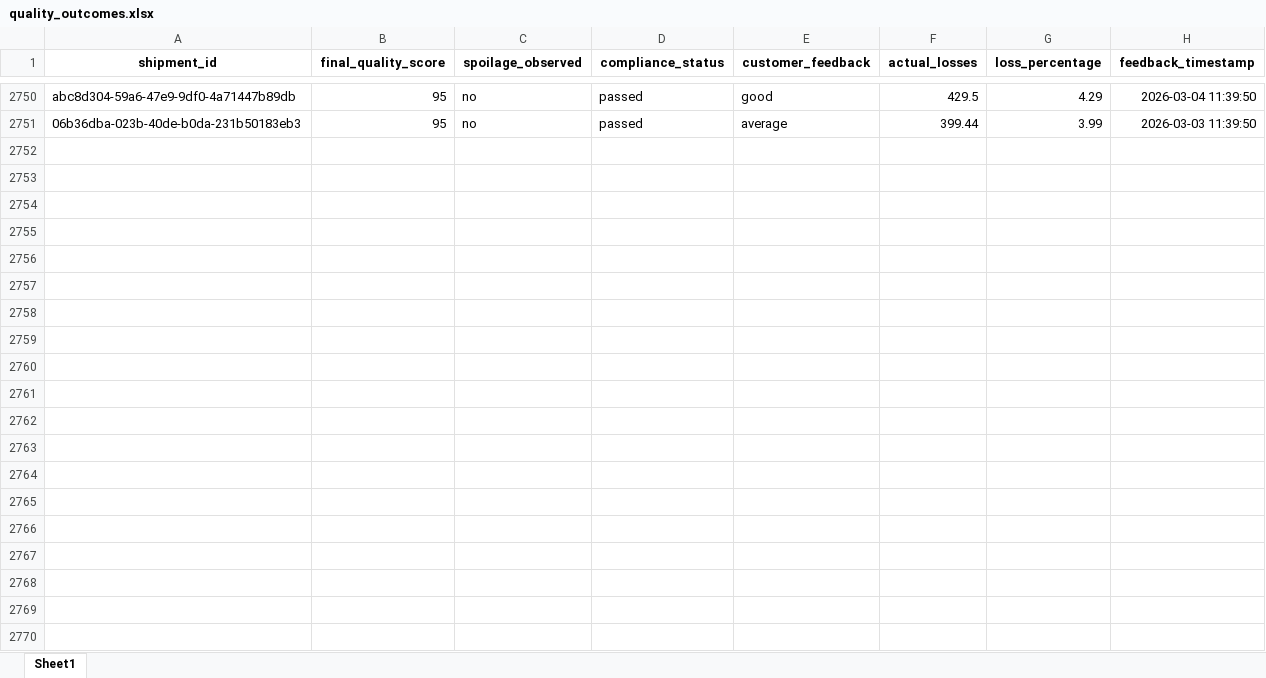
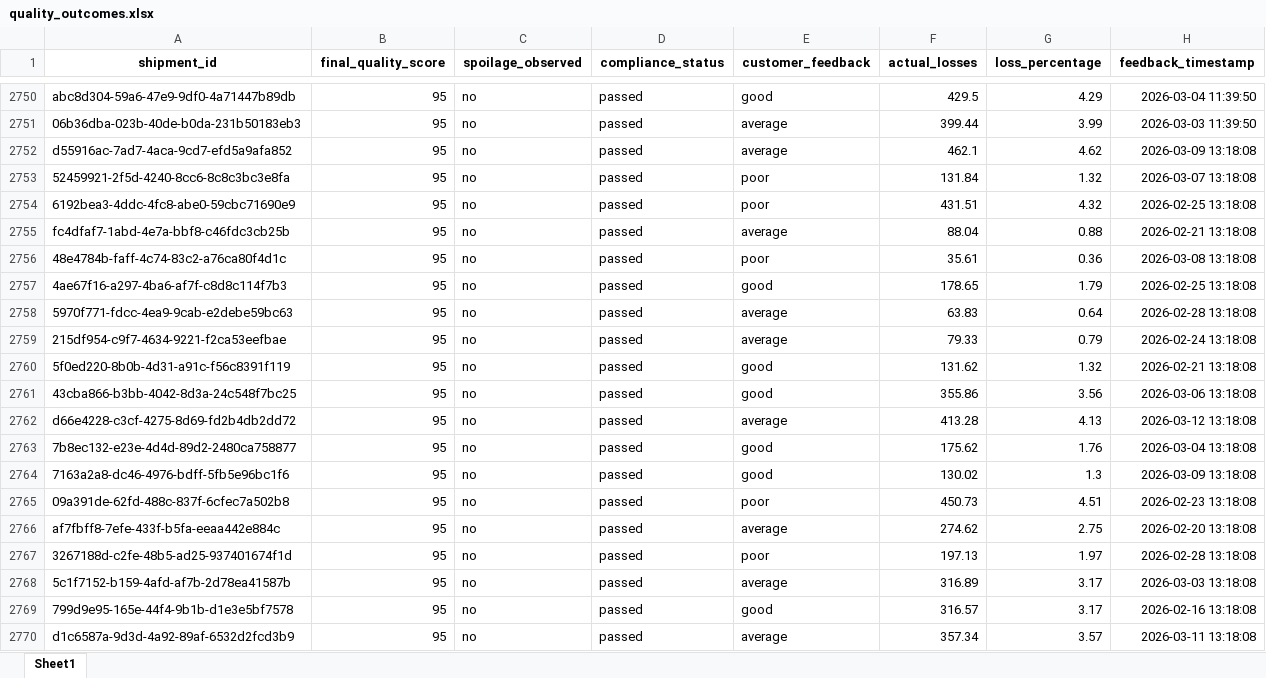
Before and after one commit to KavyaKunchaparthi/cold-chain-data-generator, an Excel workbook: quality_outcomes.xlsx, sheet Sheet1, drawn as a sheet; only a part is shown, gaps mark what is left out; values as stored, in another font and other column widths than the file's, no borders; the diff covers the shown part only; the diff names each change by its address in the sheet, - before the commit and + after, or states it on an @@ line.

```diff
--- a/quality_outcomes.xlsx (sheet Sheet1)
+++ b/quality_outcomes.xlsx (sheet Sheet1)
+row 2752: d55916ac-7ad7-4aca-9cd7-efd5a9afa852 | 95 | no | passed | average | 462.1 | 4.62 | 2026-03-09 13:18:08
+row 2753: 52459921-2f5d-4240-8cc6-8c8c3bc3e8fa | 95 | no | passed | poor | 131.84 | 1.32 | 2026-03-07 13:18:08
+row 2754: 6192bea3-4ddc-4fc8-abe0-59cbc71690e9 | 95 | no | passed | poor | 431.51 | 4.32 | 2026-02-25 13:18:08
+row 2755: fc4dfaf7-1abd-4e7a-bbf8-c46fdc3cb25b | 95 | no | passed | average | 88.04 | 0.88 | 2026-02-21 13:18:08
+row 2756: 48e4784b-faff-4c74-83c2-a76ca80f4d1c | 95 | no | passed | poor | 35.61 | 0.36 | 2026-03-08 13:18:08
+row 2757: 4ae67f16-a297-4ba6-af7f-c8d8c114f7b3 | 95 | no | passed | good | 178.65 | 1.79 | 2026-02-25 13:18:08
+row 2758: 5970f771-fdcc-4ea9-9cab-e2debe59bc63 | 95 | no | passed | average | 63.83 | 0.64 | 2026-02-28 13:18:08
+row 2759: 215df954-c9f7-4634-9221-f2ca53eefbae | 95 | no | passed | average | 79.33 | 0.79 | 2026-02-24 13:18:08
+row 2760: 5f0ed220-8b0b-4d31-a91c-f56c8391f119 | 95 | no | passed | good | 131.62 | 1.32 | 2026-02-21 13:18:08
+row 2761: 43cba866-b3bb-4042-8d3a-24c548f7bc25 | 95 | no | passed | good | 355.86 | 3.56 | 2026-03-06 13:18:08
+row 2762: d66e4228-c3cf-4275-8d69-fd2b4db2dd72 | 95 | no | passed | average | 413.28 | 4.13 | 2026-03-12 13:18:08
+row 2763: 7b8ec132-e23e-4d4d-89d2-2480ca758877 | 95 | no | passed | good | 175.62 | 1.76 | 2026-03-04 13:18:08
+row 2764: 7163a2a8-dc46-4976-bdff-5fb5e96bc1f6 | 95 | no | passed | good | 130.02 | 1.3 | 2026-03-09 13:18:08
+row 2765: 09a391de-62fd-488c-837f-6cfec7a502b8 | 95 | no | passed | poor | 450.73 | 4.51 | 2026-02-23 13:18:08
+row 2766: af7fbff8-7efe-433f-b5fa-eeaa442e884c | 95 | no | passed | average | 274.62 | 2.75 | 2026-02-20 13:18:08
+row 2767: 3267188d-c2fe-48b5-ad25-937401674f1d | 95 | no | passed | poor | 197.13 | 1.97 | 2026-02-28 13:18:08
+row 2768: 5c1f7152-b159-4afd-af7b-2d78ea41587b | 95 | no | passed | average | 316.89 | 3.17 | 2026-03-03 13:18:08
+row 2769: 799d9e95-165e-44f4-9b1b-d1e3e5bf7578 | 95 | no | passed | good | 316.57 | 3.17 | 2026-02-16 13:18:08
+row 2770: d1c6587a-9d3d-4a92-89af-6532d2fcd3b9 | 95 | no | passed | average | 357.34 | 3.57 | 2026-03-11 13:18:08
```
Also changed, not shown: 31 added rows elsewhere in this sheet, Agent2_Quality_Risk_Report.xlsx, Agent3_Root_Cause_Report.xlsx, 6 other files.
